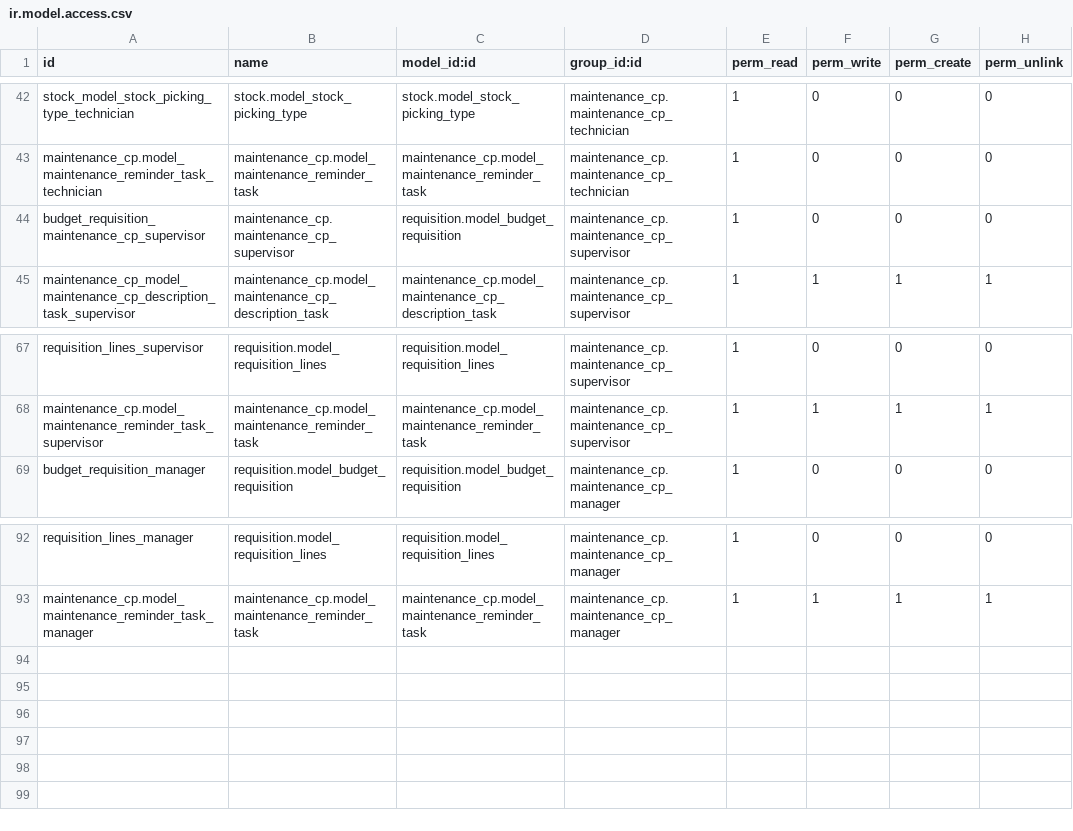
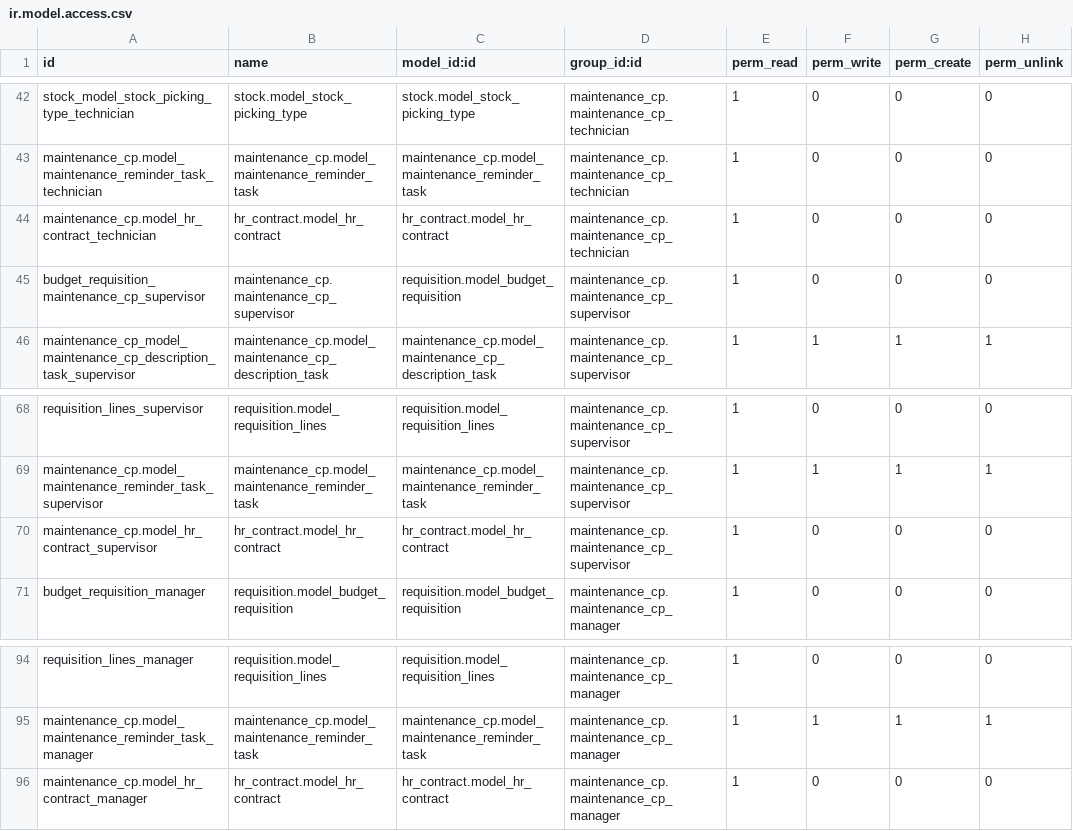
Before and after one commit to WildyEstephan/MaintenanceOdoo, a CSV file: maintenance_cp/security/ir.model.access.csv, drawn as a sheet; only a part is shown, gaps mark what is left out; the diff names each change by its address in the sheet, - before the commit and + after, or states it on an @@ line.

Commit message:
Update ir.model.access.csv

```diff
--- a/maintenance_cp/security/ir.model.access.csv
+++ b/maintenance_cp/security/ir.model.access.csv
+row 44: maintenance_cp.model_hr_contract_technician | hr_contract.model_hr_contract | hr_contract.model_hr_contract | maintenance_cp.maintenance_cp_technician | 1 | 0 | 0 | 0
+row 70: maintenance_cp.model_hr_contract_supervisor | hr_contract.model_hr_contract | hr_contract.model_hr_contract | maintenance_cp.maintenance_cp_supervisor | 1 | 0 | 0 | 0
+row 96: maintenance_cp.model_hr_contract_manager | hr_contract.model_hr_contract | hr_contract.model_hr_contract | maintenance_cp.maintenance_cp_manager | 1 | 0 | 0 | 0
```
